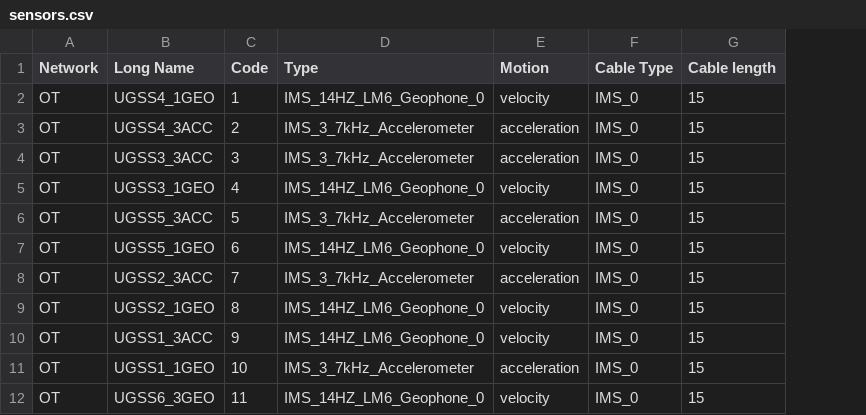
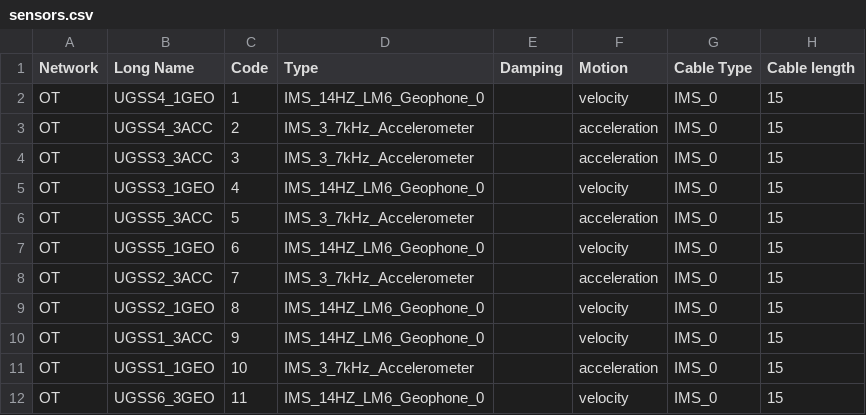
Before and after one commit to jeanphilippemercier/microquake-spp, a CSV file: common/sensors.csv, drawn as a sheet; only a part is shown; the diff names each change by its address in the sheet, - before the commit and + after, or states it on an @@ line.

Commit message:
added the damping column in the sensors.csv file

```diff
--- a/common/sensors.csv
+++ b/common/sensors.csv
+column E (Damping), empty
```
